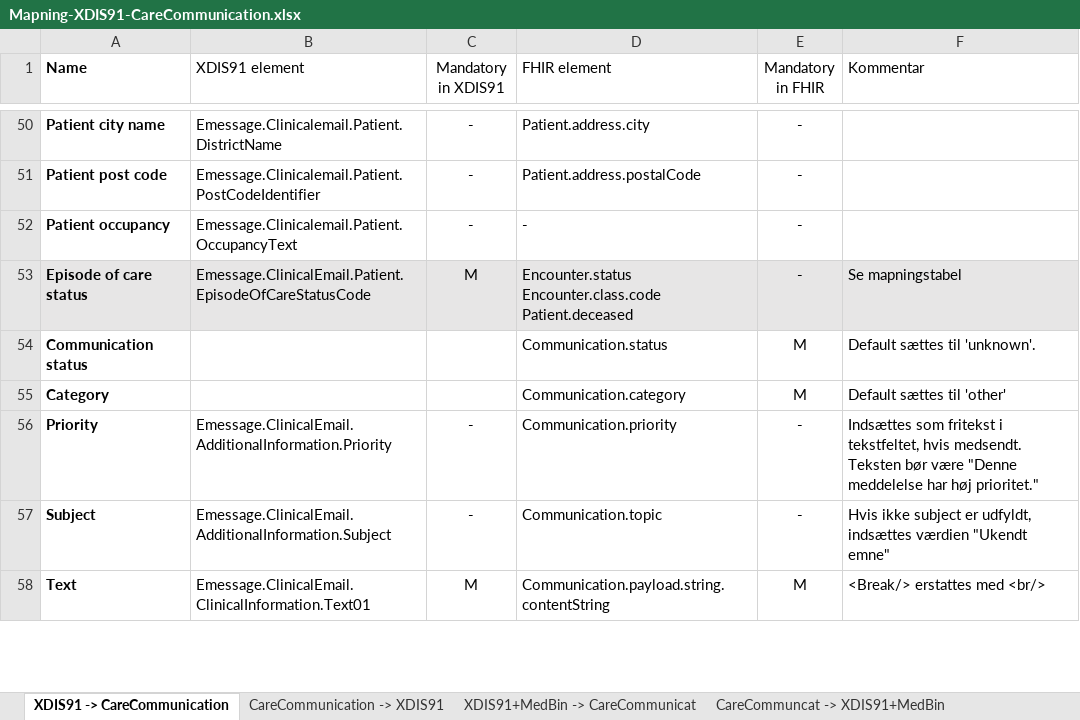
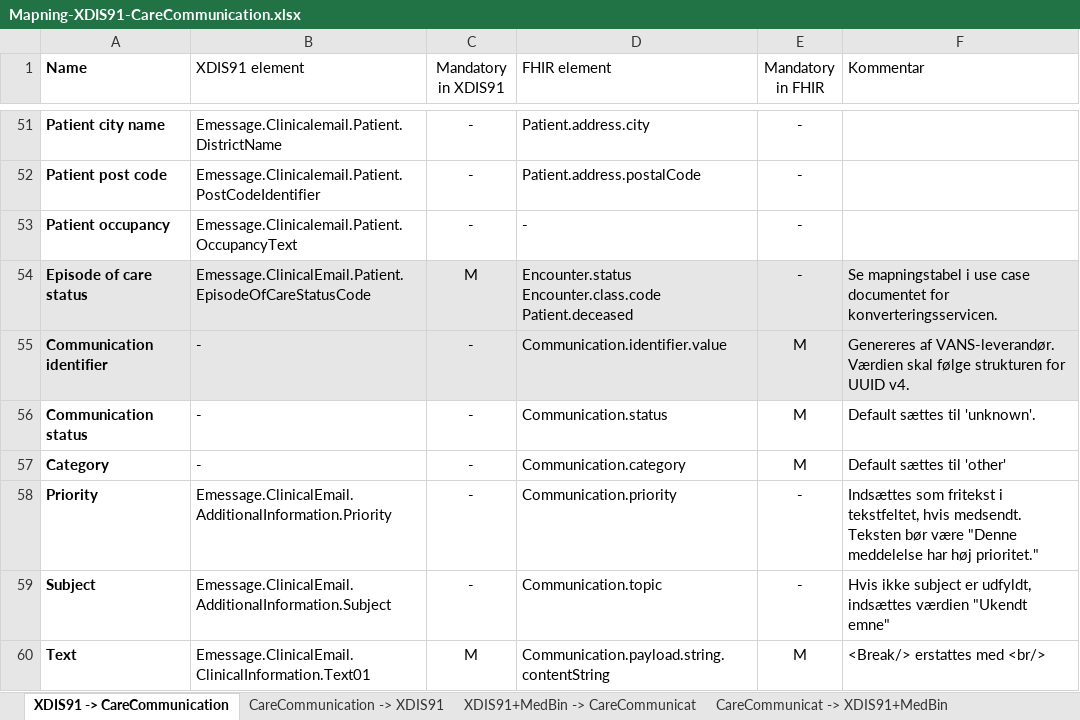
Before and after one commit to medcomdk/dk-medcom-carecommunication, an Excel workbook: docs/assets/Mapning-XDIS91-CareCommunication.xlsx, sheet XDIS91 -> CareCommunication, drawn as a sheet; only a part is shown, gaps mark what is left out; values as stored, in another font and other column widths than the file's, no borders; table styles not drawn; addresses are those after the commit; the diff covers the shown part only; the diff names each change by its address in the sheet, - before the commit and + after, or states it on an @@ line.

```diff
--- a/docs/assets/Mapning-XDIS91-CareCommunication.xlsx (sheet XDIS91 -> CareCommunication)
+++ b/docs/assets/Mapning-XDIS91-CareCommunication.xlsx (sheet XDIS91 -> CareCommunication)
-sheet tab: CareCommuncat -> XDIS91+MedBin
+sheet tab: CareCommunicat -> XDIS91+MedBin
-F54 (Kommentar): Se mapningstabel
+F54 (Kommentar): Se mapningstabel i use case documentet for konverteringsservicen.
+row 55: Communication identifier | - | - | Communication.identifier.value | M | Genereres af VANS-leverandør. Værdien skal følge strukturen for UUID v4.
-B56:B57 (XDIS91 element): (empty)
+B56:B57 (XDIS91 element): -
-C56:C57 (Mandatory in XDIS91): (empty)
+C56:C57 (Mandatory in XDIS91): -
```
Also changed, not shown: 2 added rows and 67 edited cells elsewhere in this sheet, sheet XDIS91+MedBin -> CareCommunicat, sheet CareCommunicat -> XDIS91+MedBin, sheet CareCommunication -> XDIS91, 3 other files.
